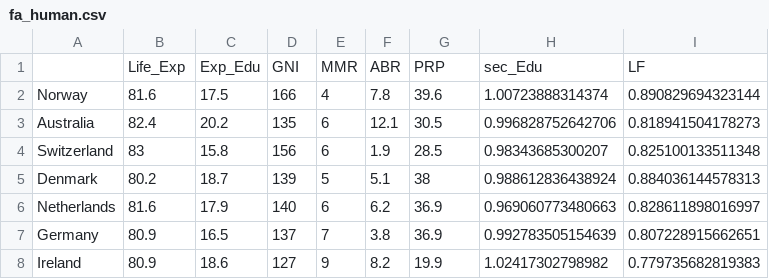
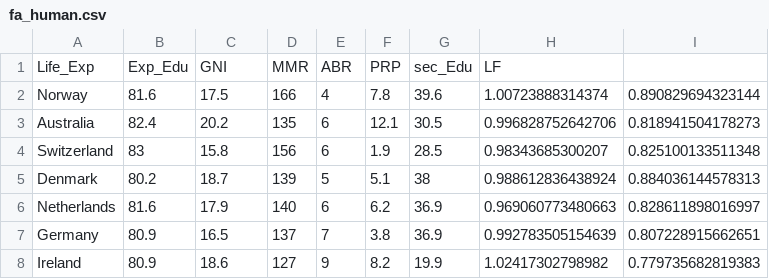
Before and after one commit to JoaWe/IODS-final, a CSV file: fa_human.csv, drawn as a sheet; only a part is shown.

Commit message:
adjusting the dataset, continuing report

```diff
--- a/fa_human.csv
+++ b/fa_human.csv
@@ -1,2 +1,2 @@
-"","Life_Exp","Exp_Edu","GNI","MMR","ABR","PRP","sec_Edu","LF"
+"Life_Exp","Exp_Edu","GNI","MMR","ABR","PRP","sec_Edu","LF"
 "Norway",81.6,17.5,166,4,7.8,39.6,1.00723888314374,0.890829694323144
```
Also changed, not shown: 6 other files.
